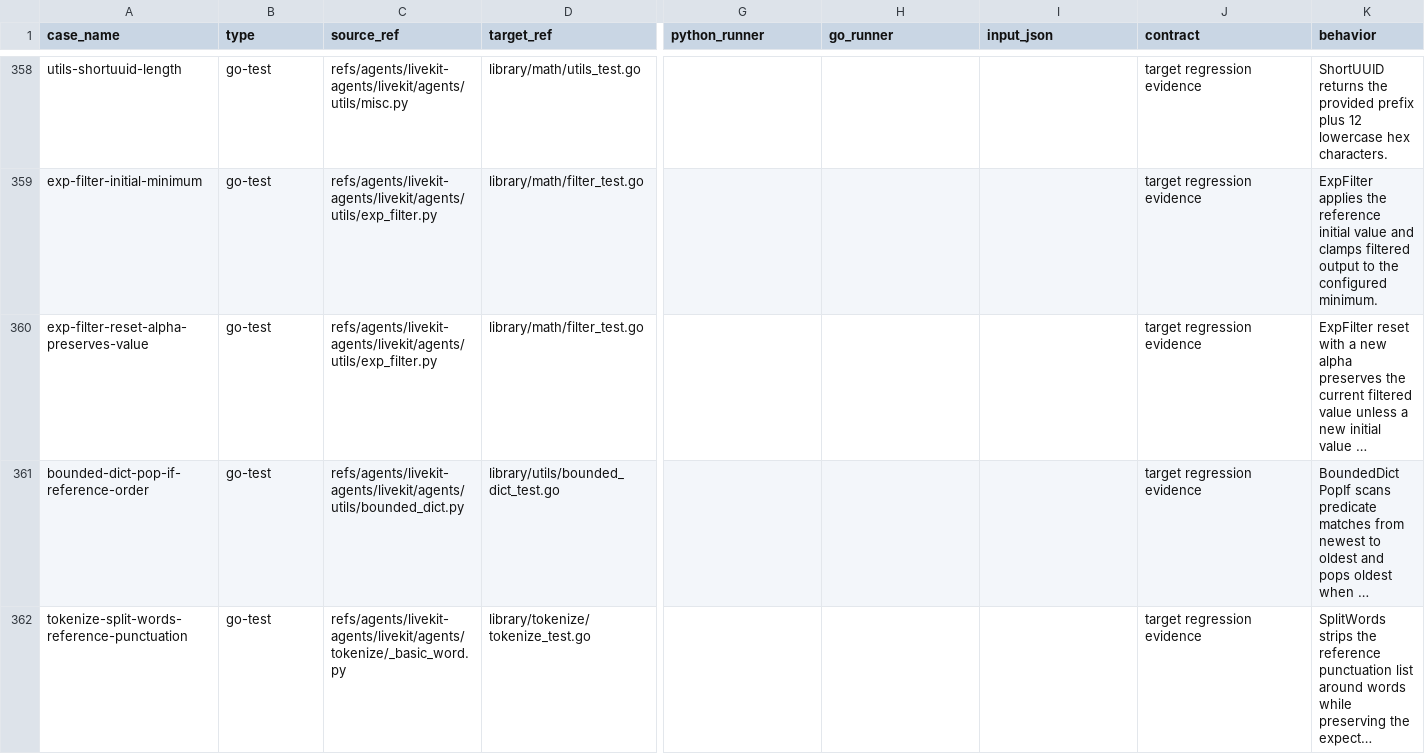
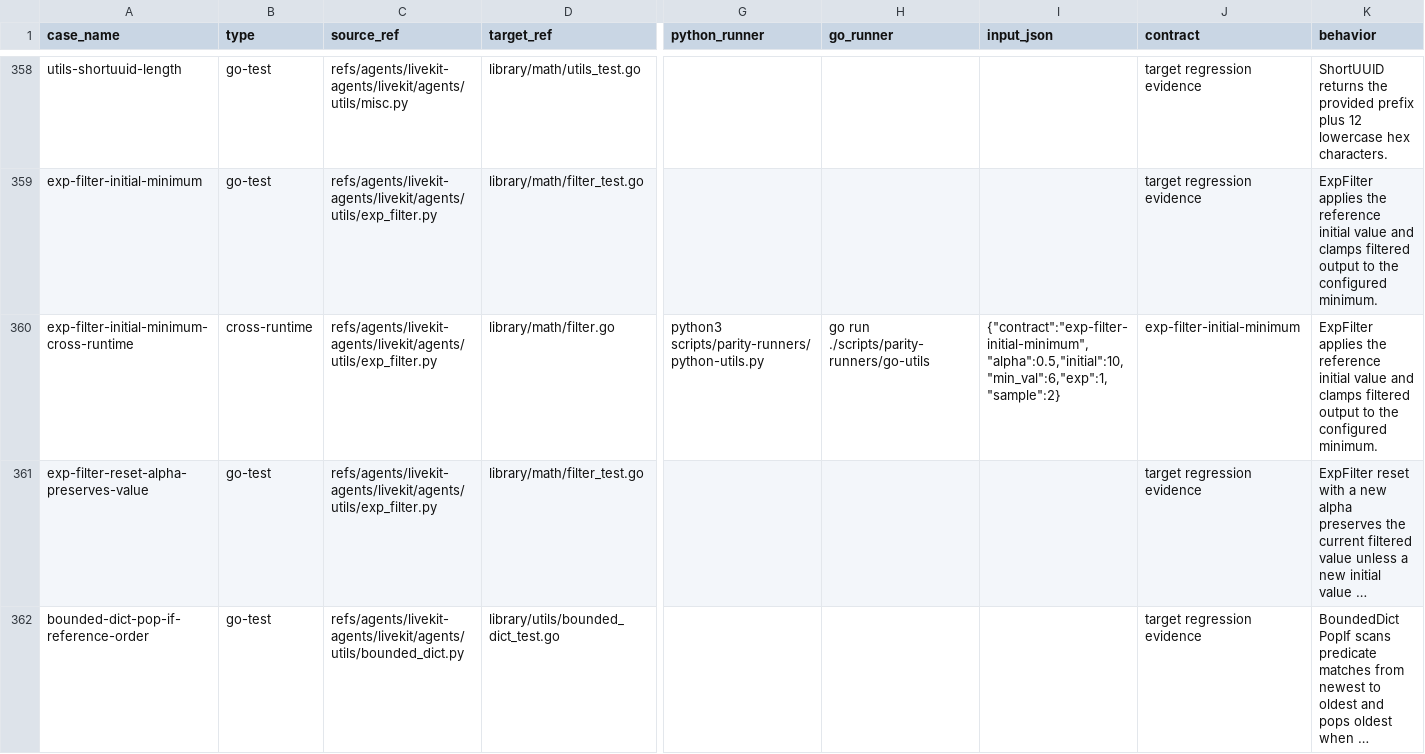
Before and after one commit to cavos-io/rtp-agent, a TSV file: scripts/parity-fixtures/test-cases.tsv, drawn as a sheet; only a part is shown, gaps mark what is left out; the shorter side is filled out with more unchanged rows; long unchanged cells end in …; rows hold the shown columns only; the diff names each change by its address in the sheet, - before the commit and + after, or states it on an @@ line.

Commit message:
test(scripts): add filter utility runner

```diff
--- a/scripts/parity-fixtures/test-cases.tsv
+++ b/scripts/parity-fixtures/test-cases.tsv
+row 360: exp-filter-initial-minimum-cross-runtime | cross-runtime | refs/agents/livekit-agents/livekit/agents/utils/exp_filter.py | library/math/filter.go | python3 scripts/parity-runners/python-utils.py | go run ./scripts/parity-runners/go-utils | {"contract":"exp-filter-initial-minimum","alpha":0.5,"initial":10,"min_val":6,"exp":1,"sample":2} | exp-filter-initial-minimum | ExpFilter applies the reference initial value and clamps filtered output to the configured minimum.
```
Also changed, not shown: 3 other files.
